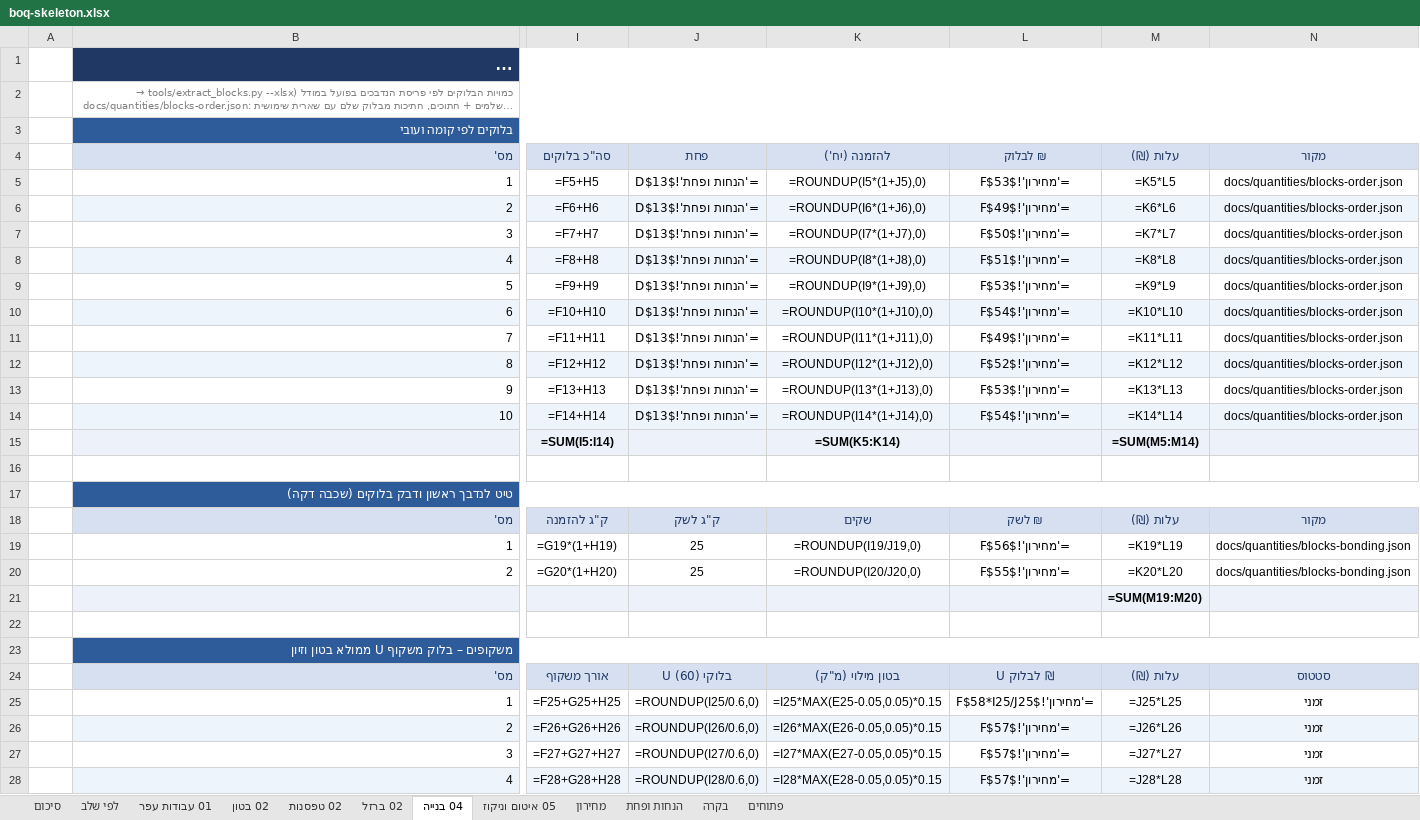
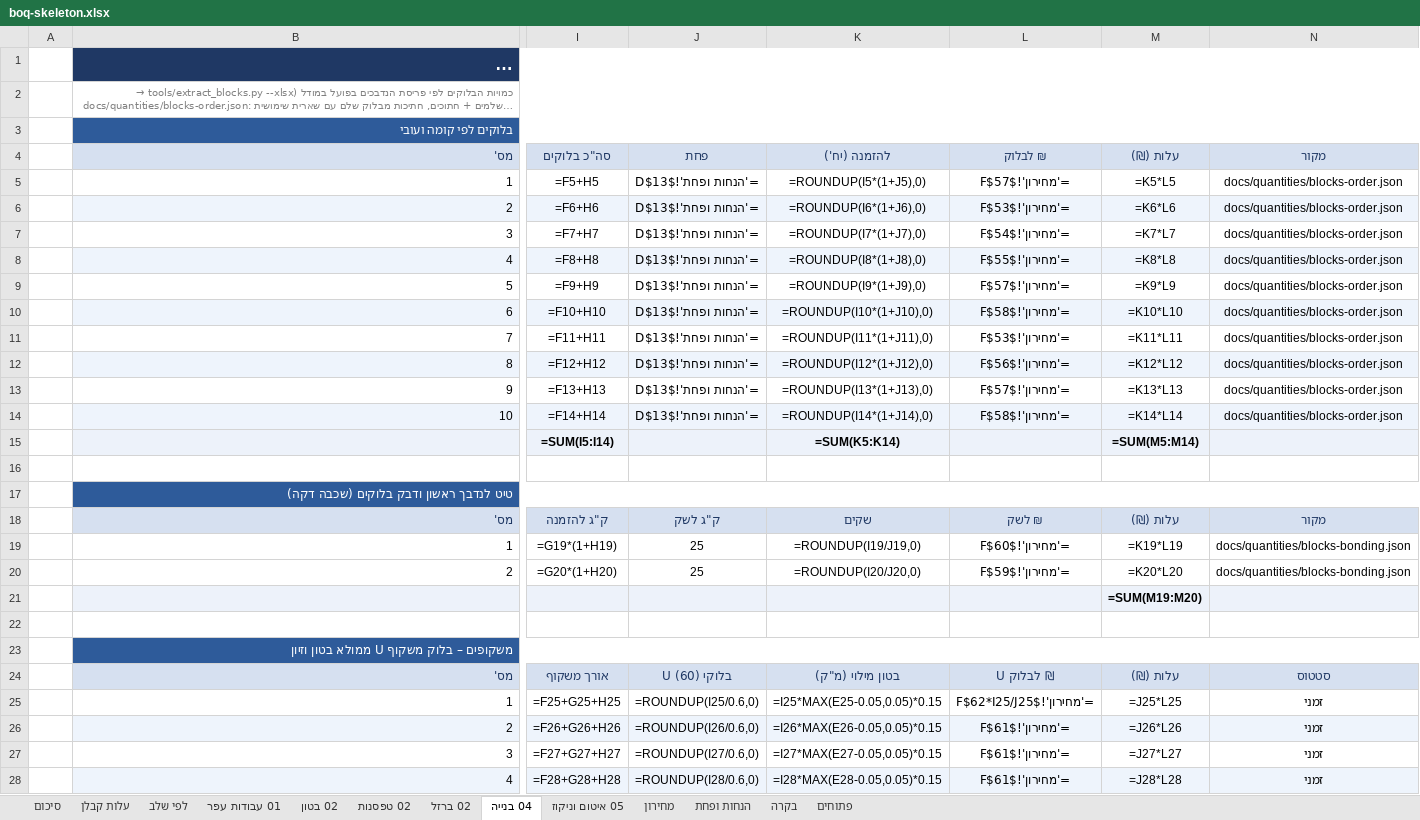
Before and after one commit to 123avihai-collab/House-3d, an Excel workbook: docs/quantities/boq-skeleton.xlsx, sheet 04 בנייה, drawn as a sheet; only a part is shown, gaps mark what is left out; long unchanged cells end in …; values as stored, in another font and other column widths than the file's, no borders; formulas without a stored value are shown as written; the diff covers the shown part only; the diff names each change by its address in the sheet, - before the commit and + after, or states it on an @@ line.

```diff
--- a/docs/quantities/boq-skeleton.xlsx (sheet 04 בנייה)
+++ b/docs/quantities/boq-skeleton.xlsx (sheet 04 בנייה)
+sheet tab: עלות קבלן
-L5 (₪ לבלוק): ='מחירון'!$F$53
+L5 (₪ לבלוק): ='מחירון'!$F$57
-L6 (₪ לבלוק): ='מחירון'!$F$49
+L6 (₪ לבלוק): ='מחירון'!$F$53
-L7 (₪ לבלוק): ='מחירון'!$F$50
+L7 (₪ לבלוק): ='מחירון'!$F$54
-L8 (₪ לבלוק): ='מחירון'!$F$51
+L8 (₪ לבלוק): ='מחירון'!$F$55
-L9 (₪ לבלוק): ='מחירון'!$F$53
+L9 (₪ לבלוק): ='מחירון'!$F$57
-L10 (₪ לבלוק): ='מחירון'!$F$54
+L10 (₪ לבלוק): ='מחירון'!$F$58
-L11 (₪ לבלוק): ='מחירון'!$F$49
+L11 (₪ לבלוק): ='מחירון'!$F$53
-L12 (₪ לבלוק): ='מחירון'!$F$52
+L12 (₪ לבלוק): ='מחירון'!$F$56
-L13 (₪ לבלוק): ='מחירון'!$F$53
+L13 (₪ לבלוק): ='מחירון'!$F$57
-L14 (₪ לבלוק): ='מחירון'!$F$54
+L14 (₪ לבלוק): ='מחירון'!$F$58
-L19 (₪ לבלוק): ='מחירון'!$F$56
+L19 (₪ לבלוק): ='מחירון'!$F$60
-L20 (₪ לבלוק): ='מחירון'!$F$55
+L20 (₪ לבלוק): ='מחירון'!$F$59
-L25 (₪ לבלוק): ='מחירון'!$F$58*I25/J25
+L25 (₪ לבלוק): ='מחירון'!$F$62*I25/J25
-L26:L28 (₪ לבלוק): ='מחירון'!$F$57
+L26:L28 (₪ לבלוק): ='מחירון'!$F$61
```
Also changed, not shown: 50 edited cells elsewhere in this sheet, sheet מחירון, sheet לפי שלב, sheet 02 טפסנות, sheet 05 איטום וניקוז, sheet סיכום, sheet 02 ברזל, 5 other files.
